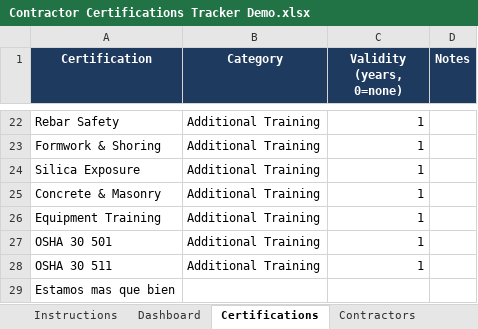
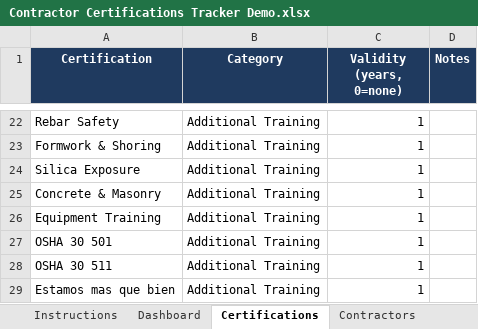
Before and after one commit to Joshua7792/jacobdashboard, an Excel workbook: cert_tracker/Contractor Certifications Tracker Demo.xlsx, sheet Certifications, drawn as a sheet; only a part is shown, gaps mark what is left out; values as stored, in another font and other column widths than the file's, no borders; table styles not drawn; the diff names each change by its address in the sheet, - before the commit and + after, or states it on an @@ line.

```diff
--- a/cert_tracker/Contractor Certifications Tracker Demo.xlsx (sheet Certifications)
+++ b/cert_tracker/Contractor Certifications Tracker Demo.xlsx (sheet Certifications)
-B29 (Category): (empty)
+B29 (Category): Additional Training
-C29 (Validity (years, 0=none)): (empty)
+C29 (Validity (years, 0=none)): 1
```
Also changed, not shown: sheet Dashboard, sheet Tracker, 23 other files.
